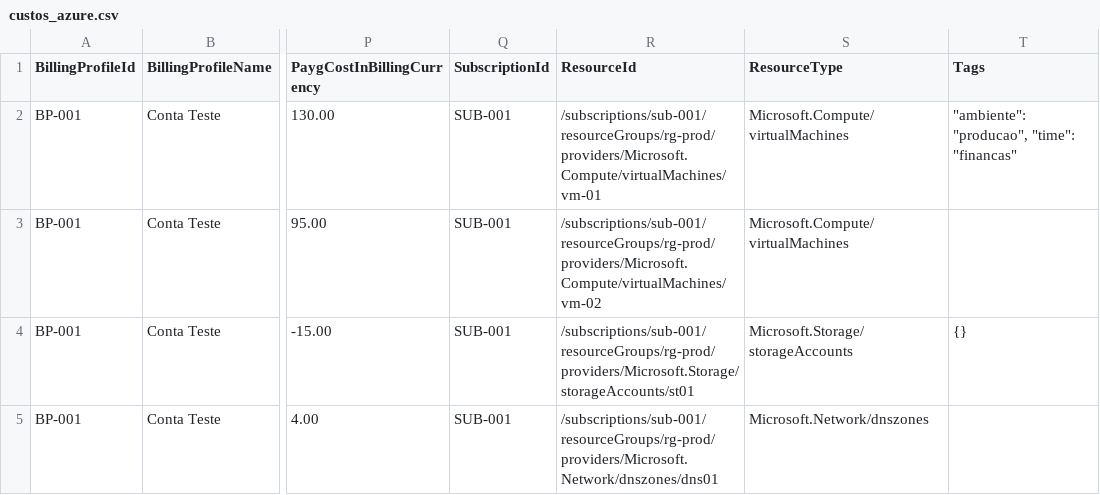
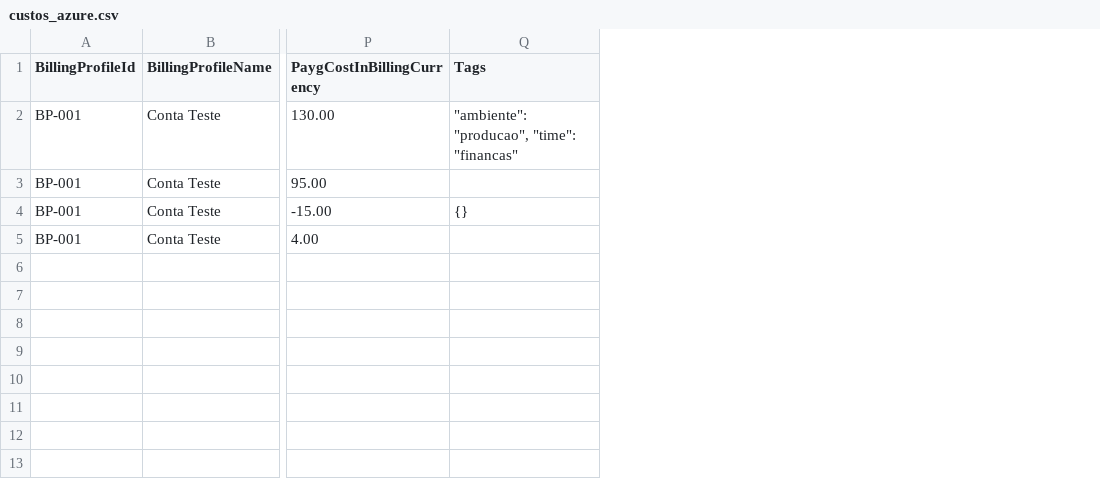
Before and after one commit to giiov/tcc-finops-focus, a CSV file: data/input/custos_azure.csv, drawn as a sheet; only a part is shown, gaps mark what is left out; the diff names each change by its address in the sheet, - before the commit and + after, or states it on an @@ line.

```diff
--- a/data/input/custos_azure.csv
+++ b/data/input/custos_azure.csv
-column Q (SubscriptionId), rows 2-5: all SUB-001
-column R (ResourceId), rows 2-5: /subscriptions/sub-001/resourceGroups/rg-prod/providers/Microsoft.Compute/virtualMachines/vm-01 | /subscriptions/sub-001/resourceGroups/rg-prod/providers/Microsoft.Compute/virtualMachines/vm-02 | /subscriptions/sub-001/resourceGroups/rg-prod/providers/Microsoft.Storage/storageAccounts/st01 | /subscriptions/sub-001/resourceGroups/rg-prod/providers/Microsoft.Network/dnszones/dns01
-column S (ResourceType), rows 2-5: Microsoft.Compute/virtualMachines | Microsoft.Compute/virtualMachines | Microsoft.Storage/storageAccounts | Microsoft.Network/dnszones
```
Also changed, not shown: 2 other files.
